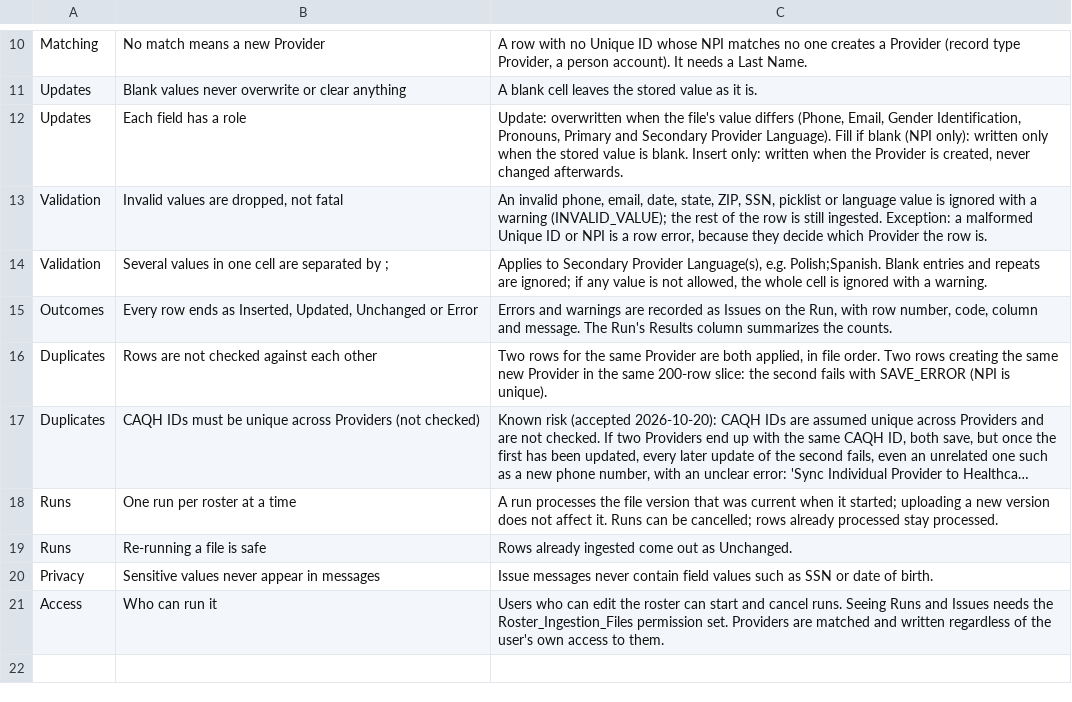
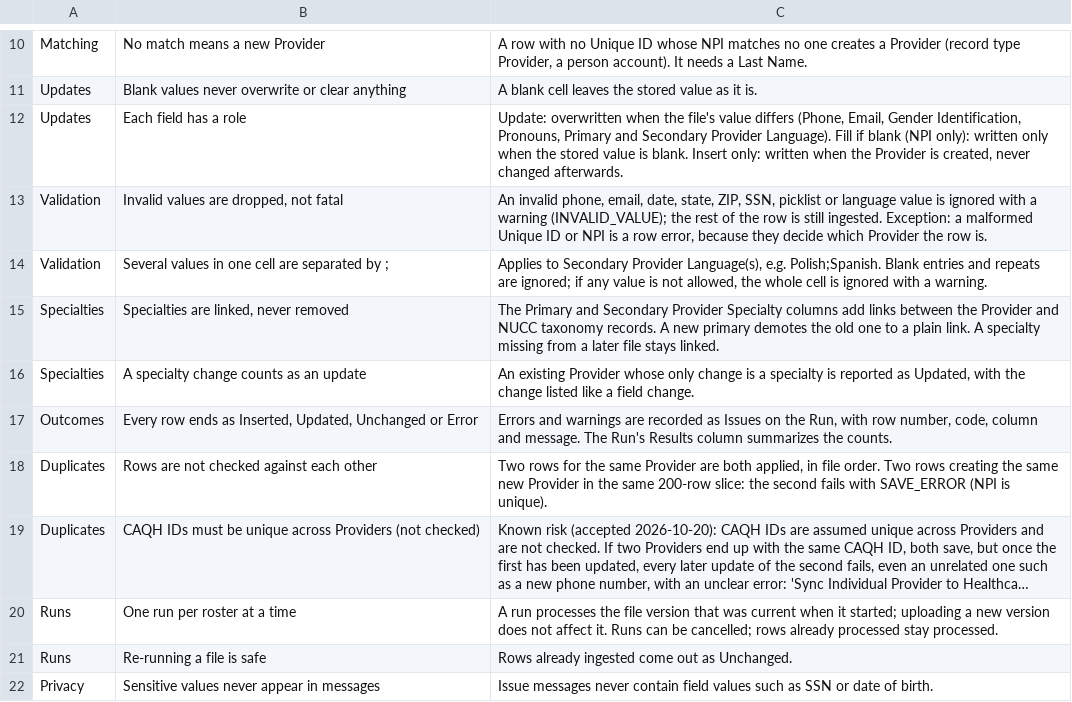
Before and after one commit to iwaisman/innovage, a CSV file: docs/specs/personnel-file-rules.csv, drawn as a sheet; only a part is shown, gaps mark what is left out; the shorter side is filled out with more unchanged rows; long unchanged cells end in …; the diff names each change by its address in the sheet, - before the commit and + after, or states it on an @@ line.

```diff
--- a/docs/specs/personnel-file-rules.csv
+++ b/docs/specs/personnel-file-rules.csv
+row 15: Specialties | Specialties are linked, never removed | The Primary and Secondary Provider Specialty columns add links between the Provider and NUCC taxonomy records. A new primary demotes the old one to a plain link. A specialty missing from a later file stays linked.
+row 16: Specialties | A specialty change counts as an update | An existing Provider whose only change is a specialty is reported as Updated, with the change listed like a field change.
```
Also changed, not shown: docs/specs/personnel-file-mapping.csv, 12 other files.
